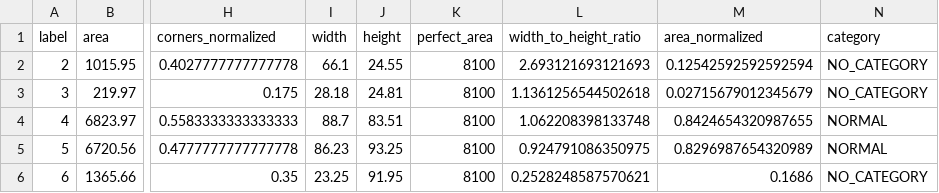
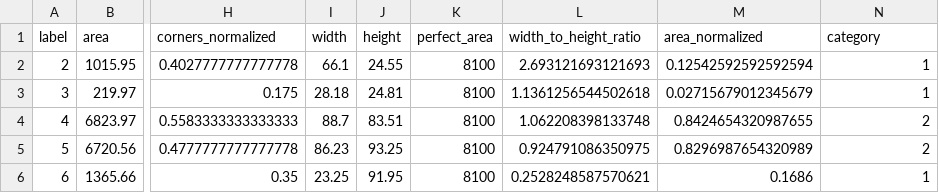
Before and after one commit to vlad1998arabadzhy/texttile_opencv, a CSV file: datasets_to_supervise/4/9.csv, drawn as a sheet; only a part is shown, gaps mark what is left out; the diff names each change by its address in the sheet, - before the commit and + after, or states it on an @@ line.

Commit message:
Finished file 1

```diff
--- a/datasets_to_supervise/4/9.csv
+++ b/datasets_to_supervise/4/9.csv
-N2:N3 (category): NO_CATEGORY
+N2:N3 (category): 1
-N4:N5 (category): NORMAL
+N4:N5 (category): 2
-N6 (category): NO_CATEGORY
+N6 (category): 1
```
